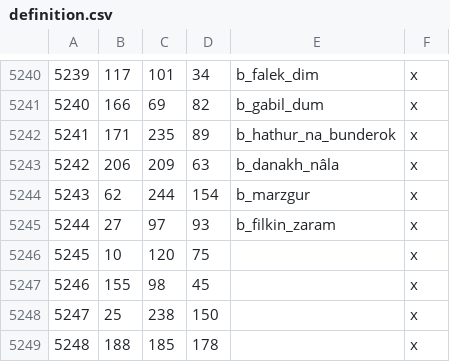
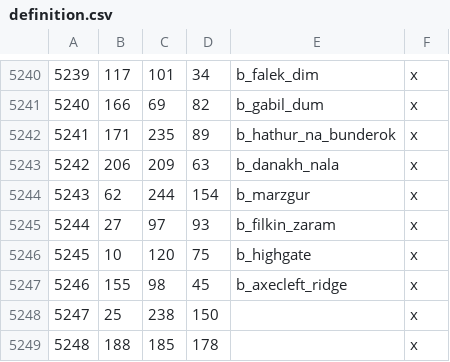
Before and after one commit to terrapass/RealmsInExile-CI-Prototype, a CSV file: LotRRealmsInExileDev/map_data/definition.csv, drawn as a sheet; only a part is shown, gaps mark what is left out.

```diff
--- a/LotRRealmsInExileDev/map_data/definition.csv
+++ b/LotRRealmsInExileDev/map_data/definition.csv
@@ -5242,7 +5242,7 @@
 5241;171;235;89;b_hathur_na_bunderok;x
-5242;206;209;63;b_danakh_nâla;x
+5242;206;209;63;b_danakh_nala;x
 5243;62;244;154;b_marzgur;x
 5244;27;97;93;b_filkin_zaram;x
-5245;10;120;75;;x
-5246;155;98;45;;x
+5245;10;120;75;b_highgate;x
+5246;155;98;45;b_axecleft_ridge;x
 5247;25;238;150;;x
```
Also changed, not shown: LotRRealmsInExileDev/map_data/adjacencies.csv, 12 other files.
